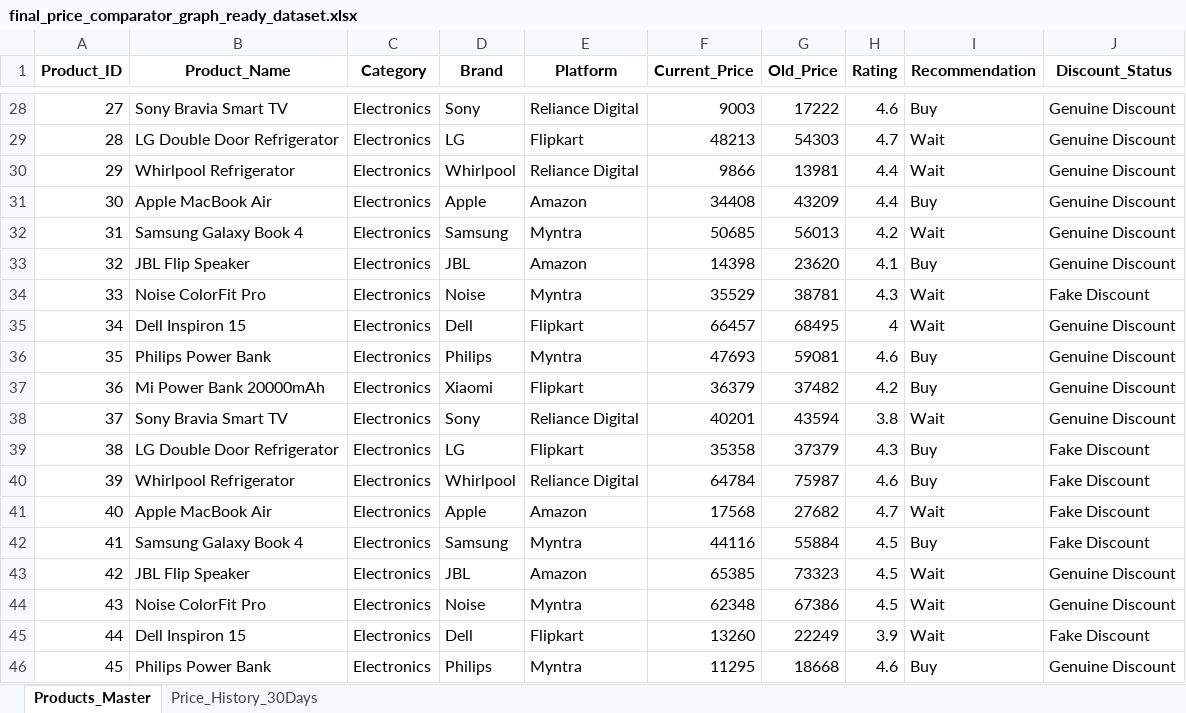
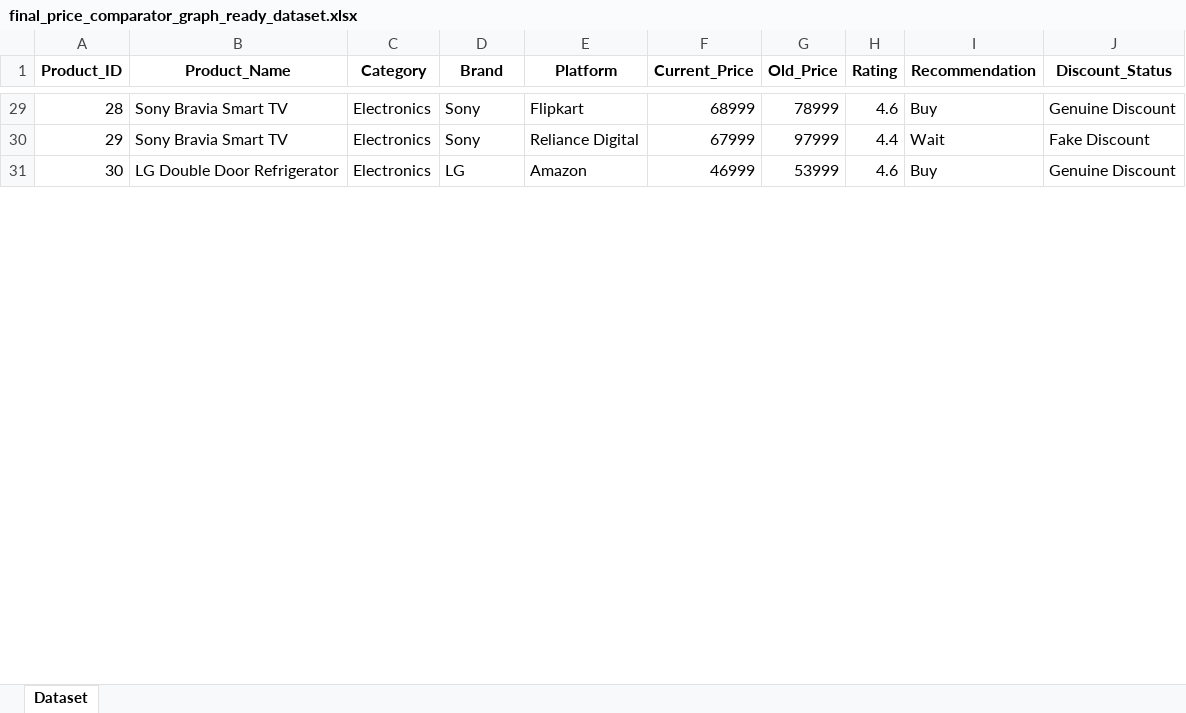
Before and after one commit to bandhavya1526/pricewise-ai, an Excel workbook: final_price_comparator_graph_ready_dataset.xlsx, sheet Dataset, drawn as a sheet; only a part is shown, gaps mark what is left out; values as stored, in another font and other column widths than the file's, no borders; removed rows and columns are numbered as before the commit, all else as after; the diff covers the shown part only; the diff names each change by its address in the sheet, - before the commit and + after, or states it on an @@ line.

Commit message:
Updated exact final dataset

```diff
--- a/final_price_comparator_graph_ready_dataset.xlsx (sheet Dataset)
+++ b/final_price_comparator_graph_ready_dataset.xlsx (sheet Dataset)
-sheet tab: Products_Master
+sheet tab: Dataset
-sheet tab: Price_History_30Days
@@ column A (Product_ID) renumbered between rows 9 and 36 @@
-E29 (Platform): Reliance Digital
+E29 (Platform): Flipkart
-F29 (Current_Price): 9003
+F29 (Current_Price): 68999
-G29 (Old_Price): 17222
+G29 (Old_Price): 78999
-row 29: 28 | LG Double Door Refrigerator | Electronics | LG | Flipkart | 48213 | 54303 | 4.7 | Wait | Genuine Discount
-row 30: 29 | Whirlpool Refrigerator | Electronics | Whirlpool | Reliance Digital | 9866 | 13981 | 4.4 | Wait | Genuine Discount
-row 31: 30 | Apple MacBook Air | Electronics | Apple | Amazon | 34408 | 43209 | 4.4 | Buy | Genuine Discount
-row 32: 31 | Samsung Galaxy Book 4 | Electronics | Samsung | Myntra | 50685 | 56013 | 4.2 | Wait | Genuine Discount
-row 33: 32 | JBL Flip Speaker | Electronics | JBL | Amazon | 14398 | 23620 | 4.1 | Buy | Genuine Discount
-row 34: 33 | Noise ColorFit Pro | Electronics | Noise | Myntra | 35529 | 38781 | 4.3 | Wait | Fake Discount
-row 35: 34 | Dell Inspiron 15 | Electronics | Dell | Flipkart | 66457 | 68495 | 4 | Wait | Genuine Discount
-row 36: 35 | Philips Power Bank | Electronics | Philips | Myntra | 47693 | 59081 | 4.6 | Buy | Genuine Discount
-row 37: 36 | Mi Power Bank 20000mAh | Electronics | Xiaomi | Flipkart | 36379 | 37482 | 4.2 | Buy | Genuine Discount
-F30 (Current_Price): 40201
+F30 (Current_Price): 67999
-G30 (Old_Price): 43594
+G30 (Old_Price): 97999
-H30 (Rating): 3.8
+H30 (Rating): 4.4
-J30 (Discount_Status): Genuine Discount
+J30 (Discount_Status): Fake Discount
-E31 (Platform): Flipkart
+E31 (Platform): Amazon
-F31 (Current_Price): 35358
+F31 (Current_Price): 46999
-G31 (Old_Price): 37379
+G31 (Old_Price): 53999
-H31 (Rating): 4.3
+H31 (Rating): 4.6
-J31 (Discount_Status): Fake Discount
+J31 (Discount_Status): Genuine Discount
-row 40: 39 | Whirlpool Refrigerator | Electronics | Whirlpool | Reliance Digital | 64784 | 75987 | 4.6 | Buy | Fake Discount
-row 41: 40 | Apple MacBook Air | Electronics | Apple | Amazon | 17568 | 27682 | 4.7 | Wait | Fake Discount
-row 42: 41 | Samsung Galaxy Book 4 | Electronics | Samsung | Myntra | 44116 | 55884 | 4.5 | Buy | Fake Discount
-row 43: 42 | JBL Flip Speaker | Electronics | JBL | Amazon | 65385 | 73323 | 4.5 | Wait | Genuine Discount
-row 44: 43 | Noise ColorFit Pro | Electronics | Noise | Myntra | 62348 | 67386 | 4.5 | Wait | Genuine Discount
-row 45: 44 | Dell Inspiron 15 | Electronics | Dell | Flipkart | 13260 | 22249 | 3.9 | Wait | Fake Discount
-row 46: 45 | Philips Power Bank | Electronics | Philips | Myntra | 11295 | 18668 | 4.6 | Buy | Genuine Discount
```
Also changed, not shown: 23 added rows, 22 removed rows and 31 edited cells elsewhere in this sheet.
